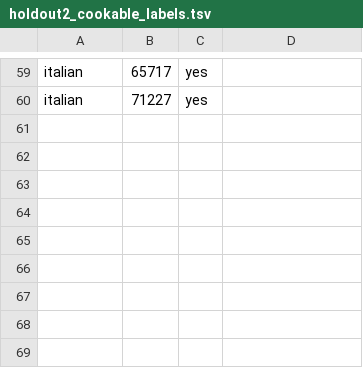
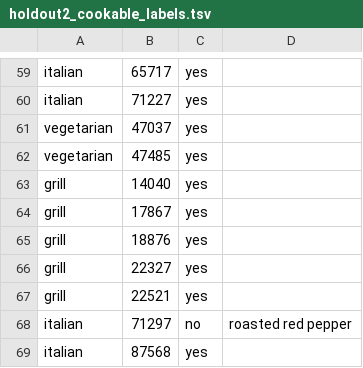
Before and after one commit to rocky2397/forkcast, a TSV file: eval/labeling/holdout2_cookable_labels.tsv, drawn as a sheet; only a part is shown, gaps mark what is left out; the diff names each change by its address in the sheet, - before the commit and + after, or states it on an @@ line.

```diff
--- a/eval/labeling/holdout2_cookable_labels.tsv
+++ b/eval/labeling/holdout2_cookable_labels.tsv
+row 61: vegetarian | 47037 | yes
+row 62: vegetarian | 47485 | yes
+row 63: grill | 14040 | yes
+row 64: grill | 17867 | yes
+row 65: grill | 18876 | yes
+row 66: grill | 22327 | yes
+row 67: grill | 22521 | yes
+row 68: italian | 71297 | no | roasted red pepper
+row 69: italian | 87568 | yes
```
Also changed, not shown: eval/labeling/cookable_labels.tsv, eval/labeling/holdout_cookable_labels.tsv, 6 other files.
